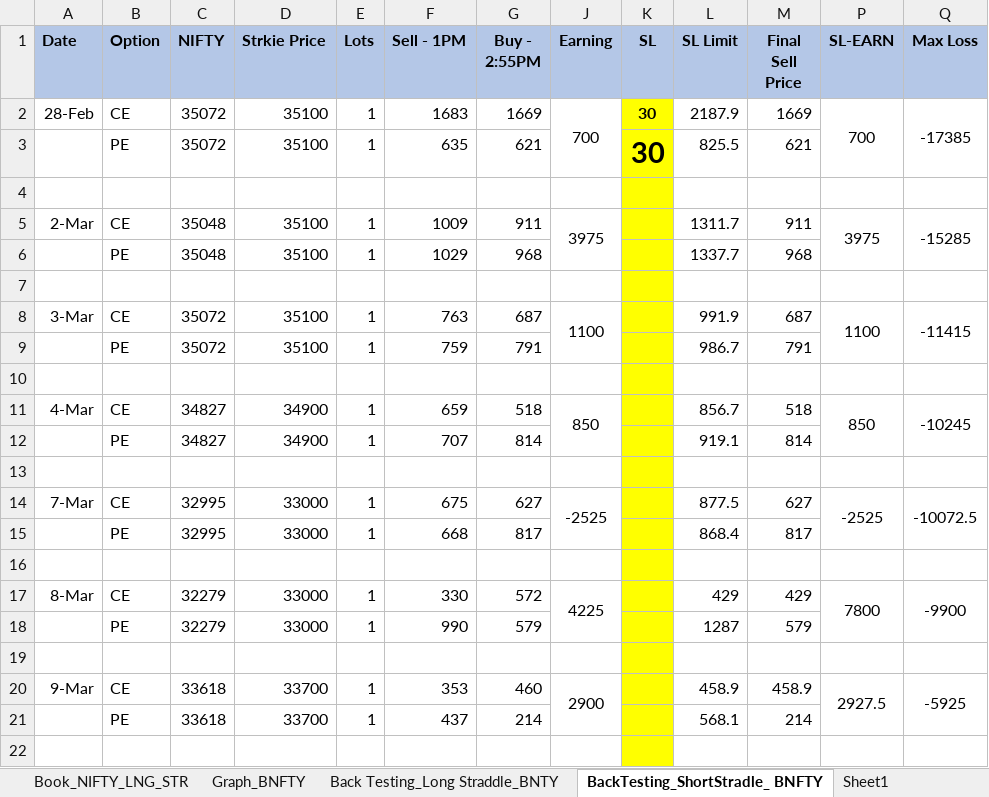
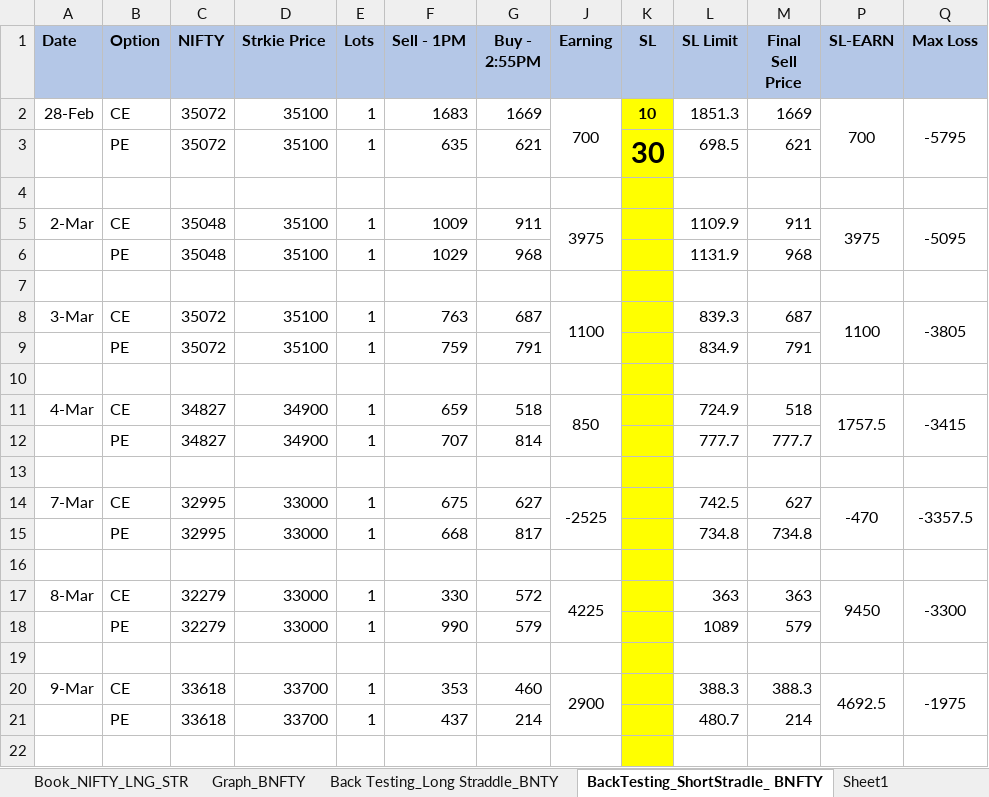
Before and after one commit to akashagrawal07/My_Learning, an Excel workbook: Option_Strategy/Neutral_Strategy/Straddle.xlsx, sheet BackTesting_ShortStradle_ BNFTY, drawn as a sheet; only a part is shown; values as stored, in another font and other column widths than the file's, no borders; conditional formats not drawn; the diff covers the shown part only; the diff names each change by its address in the sheet, - before the commit and + after, or states it on an @@ line.

```diff
--- a/Option_Strategy/Neutral_Strategy/Straddle.xlsx (sheet BackTesting_ShortStradle_ BNFTY)
+++ b/Option_Strategy/Neutral_Strategy/Straddle.xlsx (sheet BackTesting_ShortStradle_ BNFTY)
-K2 (SL): 30
+K2 (SL): 10
-L2 (SL Limit): 2187.9
+L2 (SL Limit): 1851.3
-Q2 (Max Loss): -17385
+Q2 (Max Loss): -5795
-L3 (SL Limit): 825.5
+L3 (SL Limit): 698.5
-L5 (SL Limit): 1311.7
+L5 (SL Limit): 1109.9
-Q5 (Max Loss): -15285
+Q5 (Max Loss): -5095
-L6 (SL Limit): 1337.7
+L6 (SL Limit): 1131.9
-L8 (SL Limit): 991.9
+L8 (SL Limit): 839.3
-Q8 (Max Loss): -11415
+Q8 (Max Loss): -3805
-L9 (SL Limit): 986.7
+L9 (SL Limit): 834.9
-L11 (SL Limit): 856.7
+L11 (SL Limit): 724.9
-P11 (SL-EARN): 850
+P11 (SL-EARN): 1757.5
-Q11 (Max Loss): -10245
+Q11 (Max Loss): -3415
-L12 (SL Limit): 919.1
+L12 (SL Limit): 777.7
-M12 (Final Sell Price): 814
+M12 (Final Sell Price): 777.7
-L14 (SL Limit): 877.5
+L14 (SL Limit): 742.5
-P14 (SL-EARN): -2525
+P14 (SL-EARN): -470
-Q14 (Max Loss): -10072.5
+Q14 (Max Loss): -3357.5
-L15 (SL Limit): 868.4
+L15 (SL Limit): 734.8
-M15 (Final Sell Price): 817
+M15 (Final Sell Price): 734.8
-L17 (SL Limit): 429
+L17 (SL Limit): 363
-M17 (Final Sell Price): 429
+M17 (Final Sell Price): 363
-P17 (SL-EARN): 7800
+P17 (SL-EARN): 9450
-Q17 (Max Loss): -9900
+Q17 (Max Loss): -3300
-L18 (SL Limit): 1287
+L18 (SL Limit): 1089
-L20 (SL Limit): 458.9
+L20 (SL Limit): 388.3
-M20 (Final Sell Price): 458.9
+M20 (Final Sell Price): 388.3
-P20 (SL-EARN): 2927.5
+P20 (SL-EARN): 4692.5
-Q20 (Max Loss): -5925
+Q20 (Max Loss): -1975
-L21 (SL Limit): 568.1
+L21 (SL Limit): 480.7
```
Also changed, not shown: 6 added rows, 6 removed rows and 22 edited cells elsewhere in this sheet, sheet BackTesting_Short_Straddle_NFTY, sheet Back Testing_Long Straddle_NFTY, sheet Back Testing_Long Straddle_BNTY, sheet Book_NIFTY_LNG_STR, sheet Graph_NFTY, sheet Graph_BNFTY, hidden cells, charts or pictures, Option_Strategy/Neutral_Strategy/Strangle.xlsx, 53 other files.
